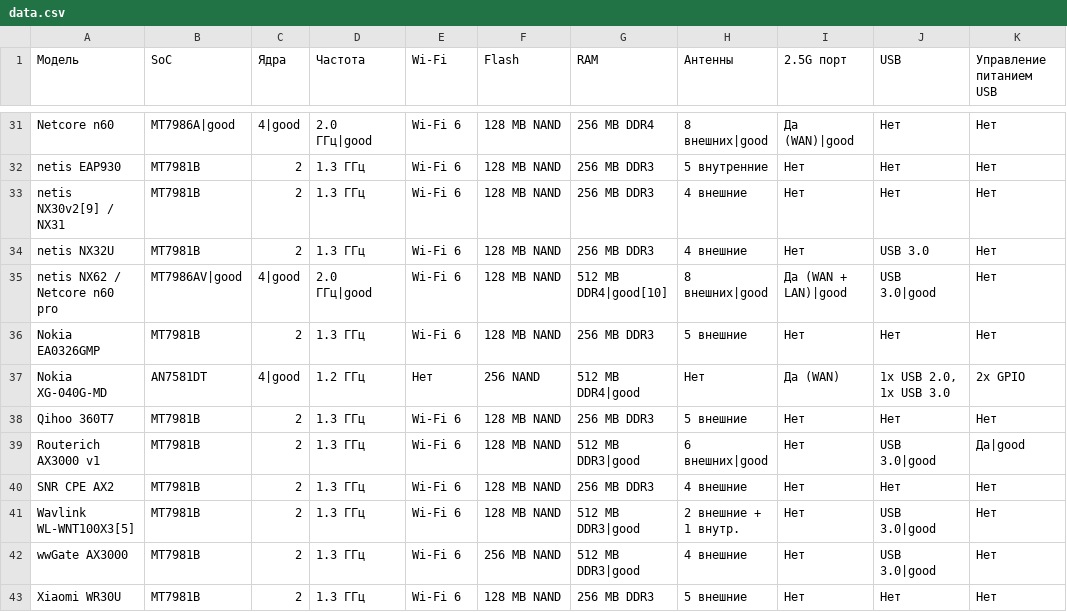
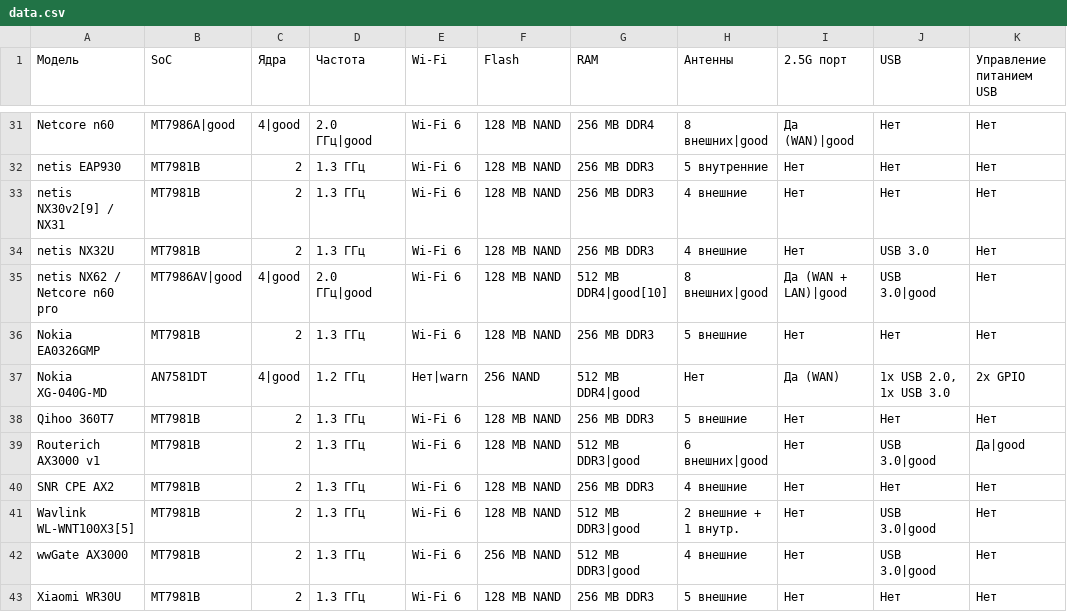
Before and after one commit to HattabbI4/openwrt-router-compare, a CSV file: data.csv, drawn as a sheet; only a part is shown, gaps mark what is left out; the diff names each change by its address in the sheet, - before the commit and + after, or states it on an @@ line.

Commit message:
add a warning about the lack of wi-fi

```diff
--- a/data.csv
+++ b/data.csv
-E37 (Wi-Fi): Нет
+E37 (Wi-Fi): Нет|warn
```
